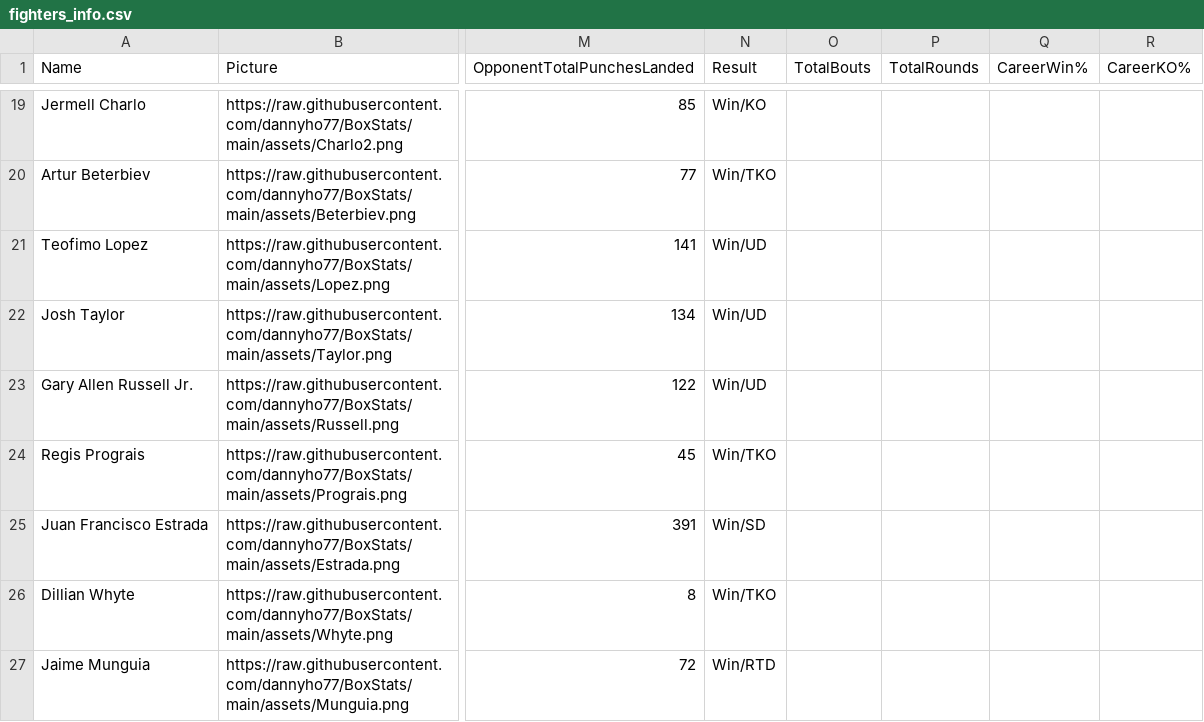
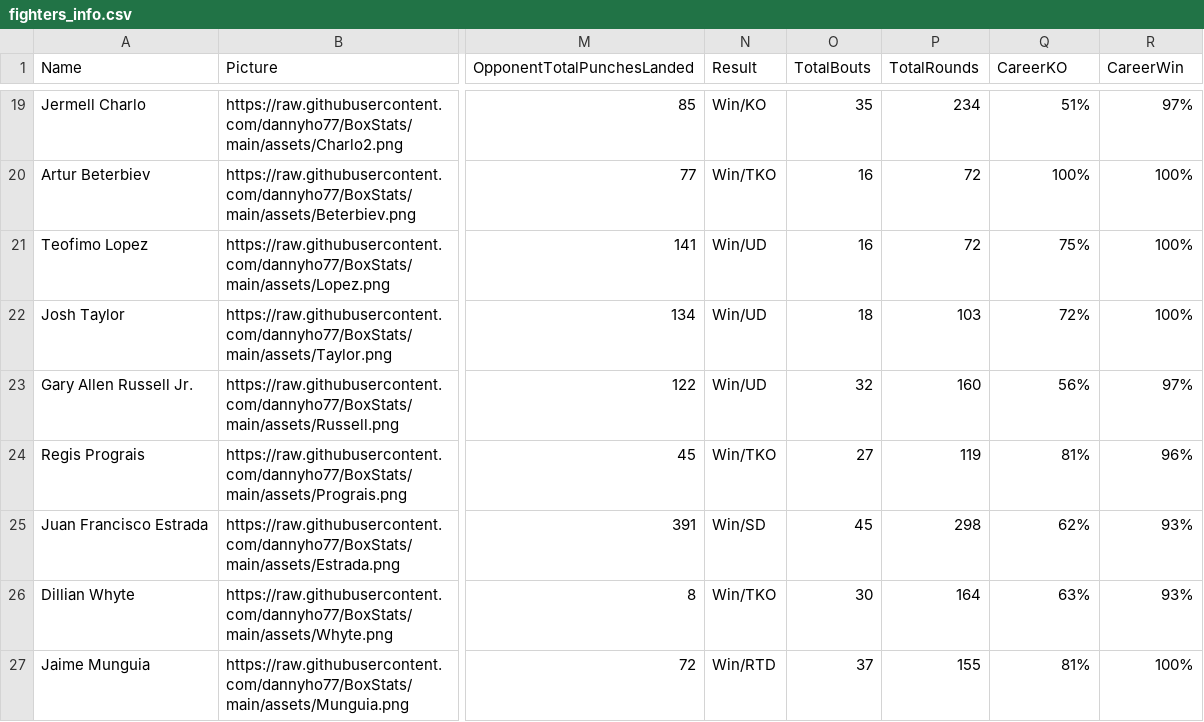
Before and after one commit to dannyho77/BoxStats, a CSV file: assets/fighters_info.csv, drawn as a sheet; only a part is shown, gaps mark what is left out; the diff covers the shown part only; the diff names each change by its address in the sheet, - before the commit and + after, or states it on an @@ line.

```diff
--- a/assets/fighters_info.csv
+++ b/assets/fighters_info.csv
-Q1: CareerWin%
+Q1: CareerKO
-R1: CareerKO%
+R1: CareerWin
-O19 (TotalBouts): (empty)
+O19 (TotalBouts): 35
-P19 (TotalRounds): (empty)
+P19 (TotalRounds): 234
-Q19 (CareerKO): (empty)
+Q19 (CareerKO): 51%
-R19 (CareerWin): (empty)
+R19 (CareerWin): 97%
-O20:O21 (TotalBouts): (empty)
+O20:O21 (TotalBouts): 16
-P20:P21 (TotalRounds): (empty)
+P20:P21 (TotalRounds): 72
-Q20 (CareerKO): (empty)
+Q20 (CareerKO): 100%
-R20:R22 (CareerWin): (empty)
+R20:R22 (CareerWin): 100%
-Q21 (CareerKO): (empty)
+Q21 (CareerKO): 75%
-O22 (TotalBouts): (empty)
+O22 (TotalBouts): 18
-P22 (TotalRounds): (empty)
+P22 (TotalRounds): 103
-Q22 (CareerKO): (empty)
+Q22 (CareerKO): 72%
-O23 (TotalBouts): (empty)
+O23 (TotalBouts): 32
-P23 (TotalRounds): (empty)
+P23 (TotalRounds): 160
-Q23 (CareerKO): (empty)
+Q23 (CareerKO): 56%
-R23 (CareerWin): (empty)
+R23 (CareerWin): 97%
-O24 (TotalBouts): (empty)
+O24 (TotalBouts): 27
-P24 (TotalRounds): (empty)
+P24 (TotalRounds): 119
-Q24 (CareerKO): (empty)
+Q24 (CareerKO): 81%
-R24 (CareerWin): (empty)
+R24 (CareerWin): 96%
-O25 (TotalBouts): (empty)
+O25 (TotalBouts): 45
-P25 (TotalRounds): (empty)
+P25 (TotalRounds): 298
-Q25 (CareerKO): (empty)
+Q25 (CareerKO): 62%
-R25:R26 (CareerWin): (empty)
+R25:R26 (CareerWin): 93%
-O26 (TotalBouts): (empty)
+O26 (TotalBouts): 30
-P26 (TotalRounds): (empty)
+P26 (TotalRounds): 164
-Q26 (CareerKO): (empty)
+Q26 (CareerKO): 63%
-O27 (TotalBouts): (empty)
+O27 (TotalBouts): 37
-P27 (TotalRounds): (empty)
+P27 (TotalRounds): 155
-Q27 (CareerKO): (empty)
+Q27 (CareerKO): 81%
-R27 (CareerWin): (empty)
+R27 (CareerWin): 100%
```
Also changed, not shown: 160 edited cells elsewhere in this file, 2 other files.
